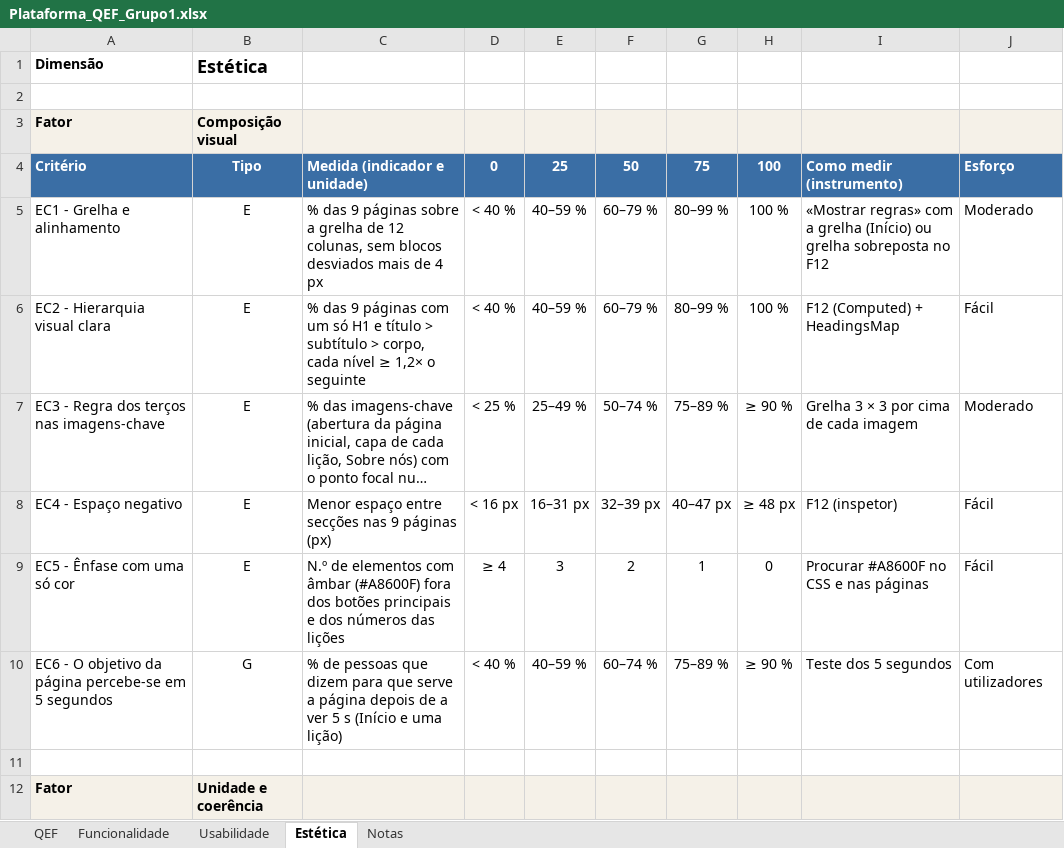
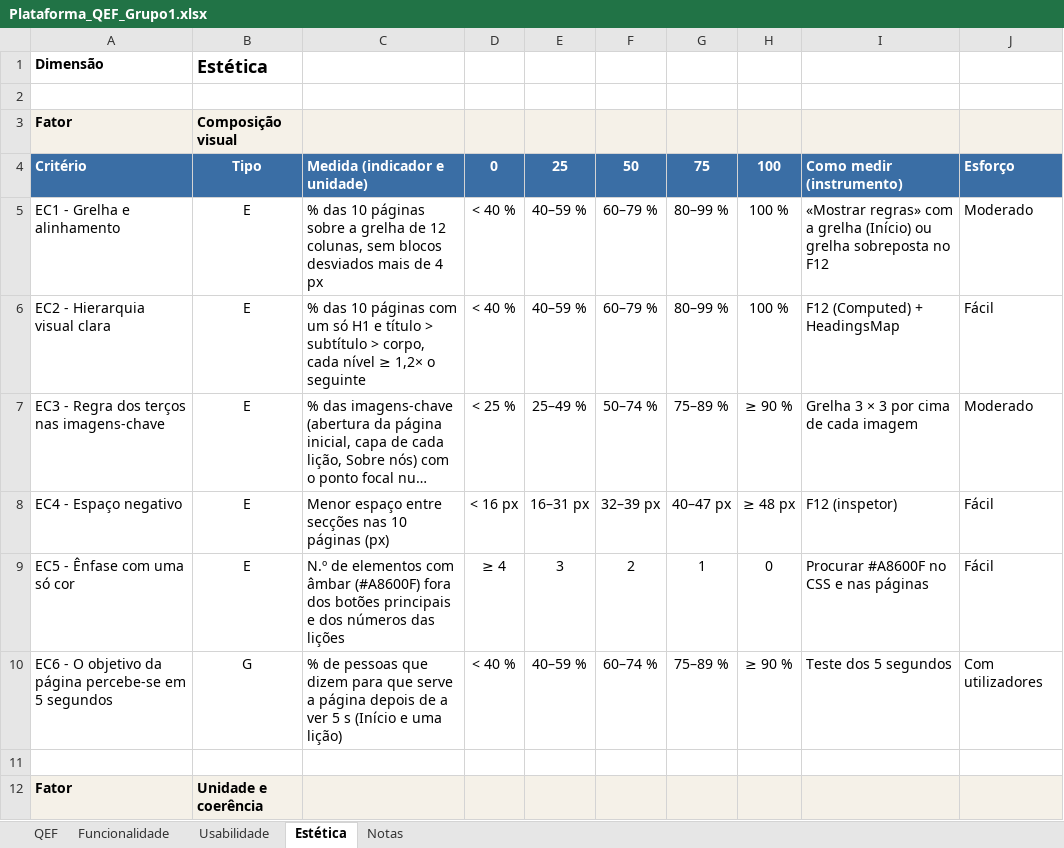
Before and after one commit to tteixeira30/CAMUL-2026, an Excel workbook: Files/Teoricas/Plataforma_QEF_Grupo1.xlsx, sheet Estética, drawn as a sheet; only a part is shown; long unchanged cells end in …; values as stored, in another font and other column widths than the file's, no borders; the diff names each change by its address in the sheet, - before the commit and + after, or states it on an @@ line.

```diff
--- a/Files/Teoricas/Plataforma_QEF_Grupo1.xlsx (sheet Estética)
+++ b/Files/Teoricas/Plataforma_QEF_Grupo1.xlsx (sheet Estética)
-C5: % das 9 páginas sobre…
+C5: % das 10 páginas sobre…
-C6: % das 9 páginas com…
+C6: % das 10 páginas com…
-C8: …secções nas 9 páginas (px)
+C8: …secções nas 10 páginas (px)
```
Also changed, not shown: sheet Funcionalidade, sheet Usabilidade, sheet Notas, sheet QEF, 11 other files.
